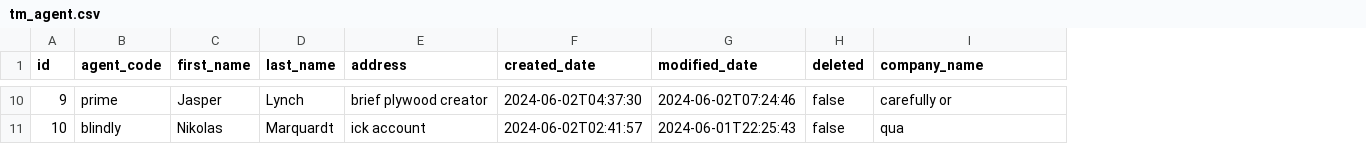
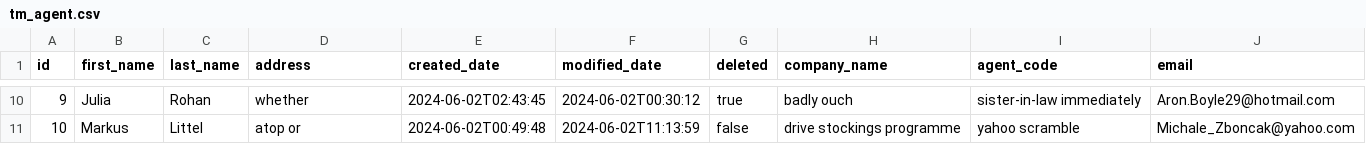
Before and after one commit to ishanbassi/tmadmin, a CSV file: src/main/resources/config/liquibase/fake-data/tm_agent.csv, drawn as a sheet; only a part is shown, gaps mark what is left out; removed rows and columns are numbered as before the commit, all else as after; the diff covers the shown part only; the diff names each change by its address in the sheet, - before the commit and + after, or states it on an @@ line.

Commit message:
added field email in tmAgent table

```diff
--- a/src/main/resources/config/liquibase/fake-data/tm_agent.csv
+++ b/src/main/resources/config/liquibase/fake-data/tm_agent.csv
-column B (agent_code), rows 10-11: prime | blindly
+column I (agent_code), rows 10-11: sister-in-law immediately | yahoo scramble
+column J (email), rows 10-11: Aron.Boyle29@hotmail.com | Michale_Zboncak@yahoo.com
-B10 (first_name): Jasper
+B10 (first_name): Julia
-C10 (last_name): Lynch
+C10 (last_name): Rohan
-D10 (address): brief plywood creator
+D10 (address): whether
-E10 (created_date): 2024-06-02T04:37:30
+E10 (created_date): 2024-06-02T02:43:45
-F10 (modified_date): 2024-06-02T07:24:46
+F10 (modified_date): 2024-06-02T00:30:12
-G10 (deleted): false
+G10 (deleted): true
-H10 (company_name): carefully or
+H10 (company_name): badly ouch
-B11 (first_name): Nikolas
+B11 (first_name): Markus
-C11 (last_name): Marquardt
+C11 (last_name): Littel
-D11 (address): ick account
+D11 (address): atop or
-E11 (created_date): 2024-06-02T02:41:57
+E11 (created_date): 2024-06-02T00:49:48
-F11 (modified_date): 2024-06-01T22:25:43
+F11 (modified_date): 2024-06-02T11:13:59
-H11 (company_name): qua
+H11 (company_name): drive stockings programme
```
Also changed, not shown: 53 edited cells elsewhere in this file, 41 other files.
